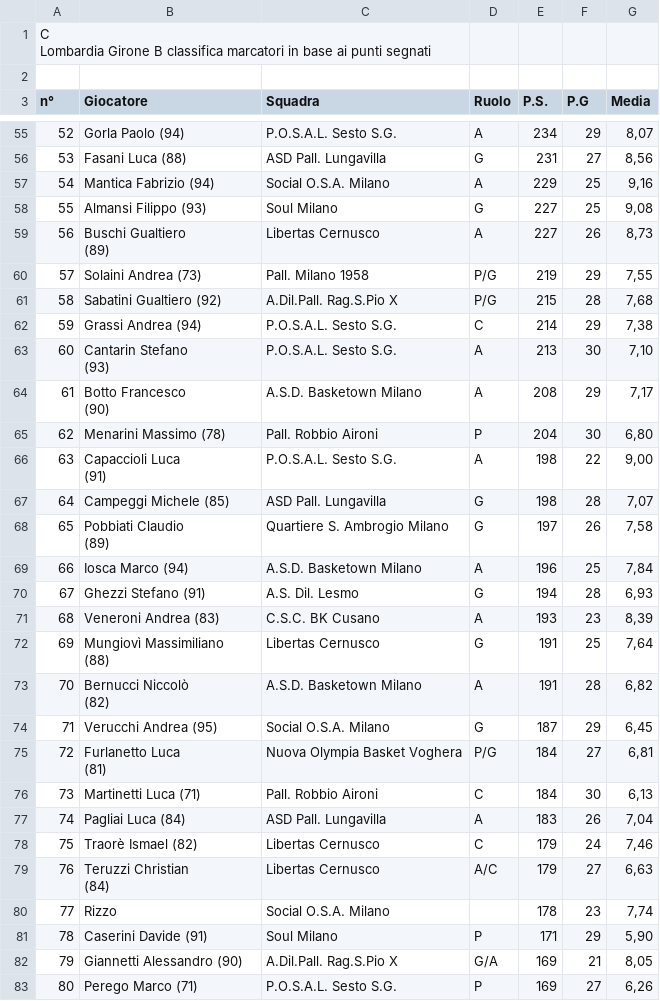
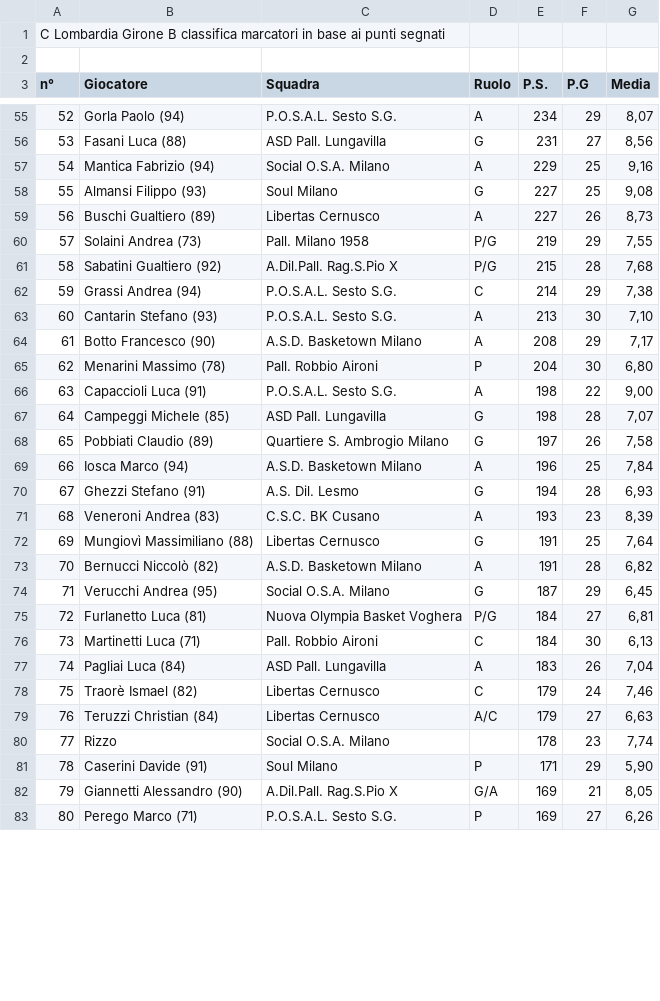
Before and after one commit to LeonardoNatale/Thesis-Scraper, a CSV file: 2014_2015/2014_2015Score3.csv, drawn as a sheet; only a part is shown, gaps mark what is left out; the diff covers the shown part only.

```diff
--- a/2014_2015/2014_2015Score3.csv
+++ b/2014_2015/2014_2015Score3.csv
@@ -1,3 +1,2 @@
-"C
-  Lombardia Girone B classifica marcatori in base ai punti segnati",
+C  Lombardia Girone B classifica marcatori in base ai punti segnati,
 ""
@@ -67,4 +58,3 @@ n°,Giocatore,Squadra,Ruolo,P.S.,P.G,Media,
 55,Almansi Filippo (93),Soul Milano,G,227,25,"9,08",
-56,"Buschi Gualtiero 
-  (89)",Libertas Cernusco,A,227,26,"8,73",
+56,Buschi Gualtiero   (89),Libertas Cernusco,A,227,26,"8,73",
 57,Solaini Andrea (73),Pall. Milano 1958,P/G,219,29,"7,55",
@@ -72,12 +62,8 @@ n°,Giocatore,Squadra,Ruolo,P.S.,P.G,Media,
 59,Grassi Andrea (94),P.O.S.A.L. Sesto S.G.,C,214,29,"7,38",
-60,"Cantarin Stefano 
-  (93)",P.O.S.A.L. Sesto S.G.,A,213,30,"7,10",
-61,"Botto Francesco 
-  (90)",A.S.D. Basketown Milano,A,208,29,"7,17",
+60,Cantarin Stefano   (93),P.O.S.A.L. Sesto S.G.,A,213,30,"7,10",
+61,Botto Francesco   (90),A.S.D. Basketown Milano,A,208,29,"7,17",
 62,Menarini Massimo (78),Pall. Robbio Aironi,P,204,30,"6,80",
-63,"Capaccioli Luca 
-  (91)",P.O.S.A.L. Sesto S.G.,A,198,22,"9,00",
+63,Capaccioli Luca   (91),P.O.S.A.L. Sesto S.G.,A,198,22,"9,00",
 64,Campeggi Michele (85),ASD Pall. Lungavilla,G,198,28,"7,07",
-65,"Pobbiati Claudio 
-  (89)",Quartiere S. Ambrogio Milano,G,197,26,"7,58",
+65,Pobbiati Claudio   (89),Quartiere S. Ambrogio Milano,G,197,26,"7,58",
 66,Iosca Marco (94),A.S.D. Basketown Milano,A,196,25,"7,84",
@@ -85,9 +71,6 @@ n°,Giocatore,Squadra,Ruolo,P.S.,P.G,Media,
 68,Veneroni Andrea (83),C.S.C. BK Cusano,A,193,23,"8,39",
-69,"Mungiovì Massimiliano 
-  (88)",Libertas Cernusco,G,191,25,"7,64",
-70,"Bernucci Niccolò 
-  (82)",A.S.D. Basketown Milano,A,191,28,"6,82",
+69,Mungiovì Massimiliano   (88),Libertas Cernusco,G,191,25,"7,64",
+70,Bernucci Niccolò   (82),A.S.D. Basketown Milano,A,191,28,"6,82",
 71,Verucchi Andrea (95),Social O.S.A. Milano,G,187,29,"6,45",
-72,"Furlanetto Luca 
-  (81)",Nuova Olympia Basket Voghera,P/G,184,27,"6,81",
+72,Furlanetto Luca   (81),Nuova Olympia Basket Voghera,P/G,184,27,"6,81",
 73,Martinetti Luca (71),Pall. Robbio Aironi,C,184,30,"6,13",
@@ -95,4 +78,3 @@ n°,Giocatore,Squadra,Ruolo,P.S.,P.G,Media,
 75,Traorè Ismael  (82),Libertas Cernusco,C,179,24,"7,46",
-76,"Teruzzi Christian 
-  (84)",Libertas Cernusco,A/C,179,27,"6,63",
+76,Teruzzi Christian   (84),Libertas Cernusco,A/C,179,27,"6,63",
 77,Rizzo,Social O.S.A. Milano, ,178,23,"7,74",
```
Also changed, not shown: 35 edited cells elsewhere in this file, 2014_2015/2014_2015Score2.csv, 2014_2015/2014_2015Score4.csv, 12 other files.
